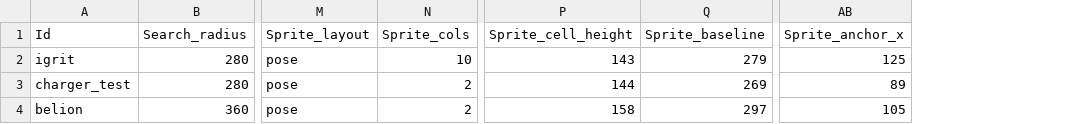
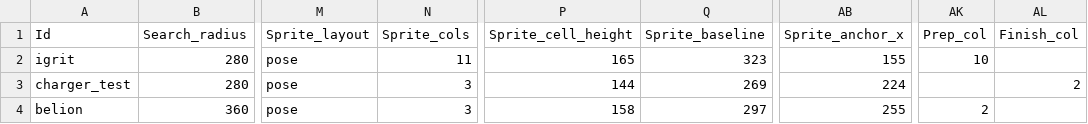
Before and after one commit to MoongTaeng-I/aigame, a CSV file: data/shadow.csv, drawn as a sheet; only a part is shown, gaps mark what is left out; the diff names each change by its address in the sheet, - before the commit and + after, or states it on an @@ line.

```diff
--- a/data/shadow.csv
+++ b/data/shadow.csv
+column AK (Prep_col), rows 2-4: 10 |  | 2
+column AL (Finish_col), row 3: 2
-N2 (Sprite_cols): 10
+N2 (Sprite_cols): 11
-P2 (Sprite_cell_height): 143
+P2 (Sprite_cell_height): 165
-Q2 (Sprite_baseline): 279
+Q2 (Sprite_baseline): 323
-AB2 (Sprite_anchor_x): 125
+AB2 (Sprite_anchor_x): 155
-N3:N4 (Sprite_cols): 2
+N3:N4 (Sprite_cols): 3
-AB3 (Sprite_anchor_x): 89
+AB3 (Sprite_anchor_x): 224
-AB4 (Sprite_anchor_x): 105
+AB4 (Sprite_anchor_x): 255
```
Also changed, not shown: data/combat_presentation.csv, data/player.csv, 33 other files.
